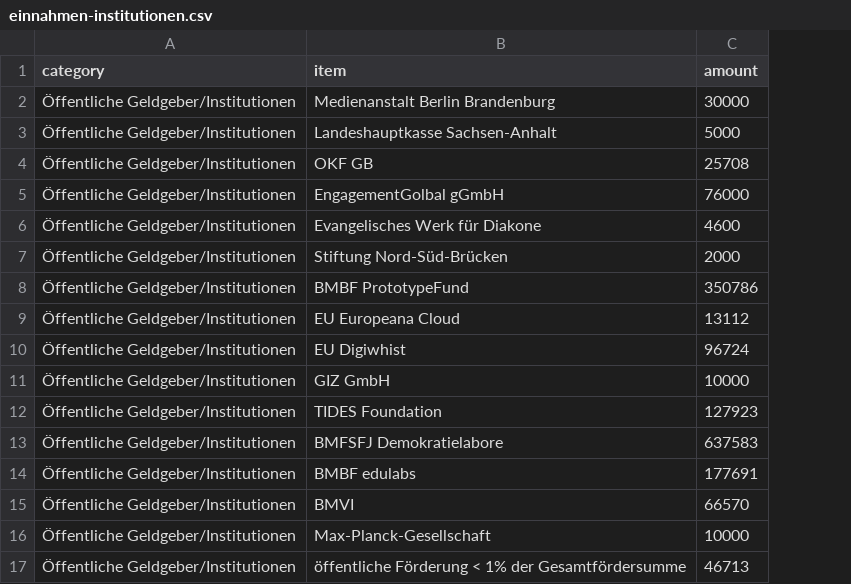
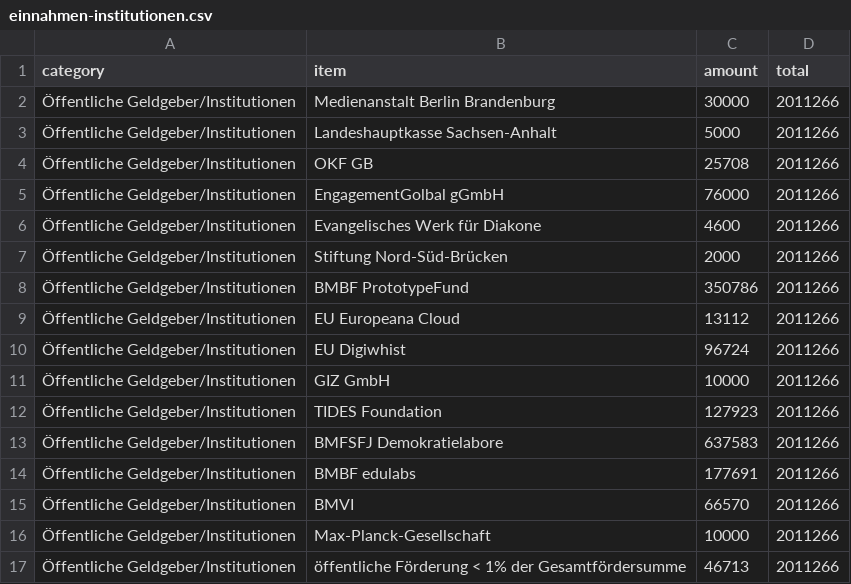
Before and after one commit to philipsteffan/okfde-reloaded, a CSV file: okf/finanzierung/einnahmen-institutionen.csv, drawn as a sheet; the diff names each change by its address in the sheet, - before the commit and + after, or states it on an @@ line.

```diff
--- a/okf/finanzierung/einnahmen-institutionen.csv
+++ b/okf/finanzierung/einnahmen-institutionen.csv
+column D (total), rows 2-17: all 2011266
```
Also changed, not shown: okf/finanzierung/einnahmen-dienstleistungen.csv, okf/finanzierung/einnahmen-kategorien.csv, 12 other files.
